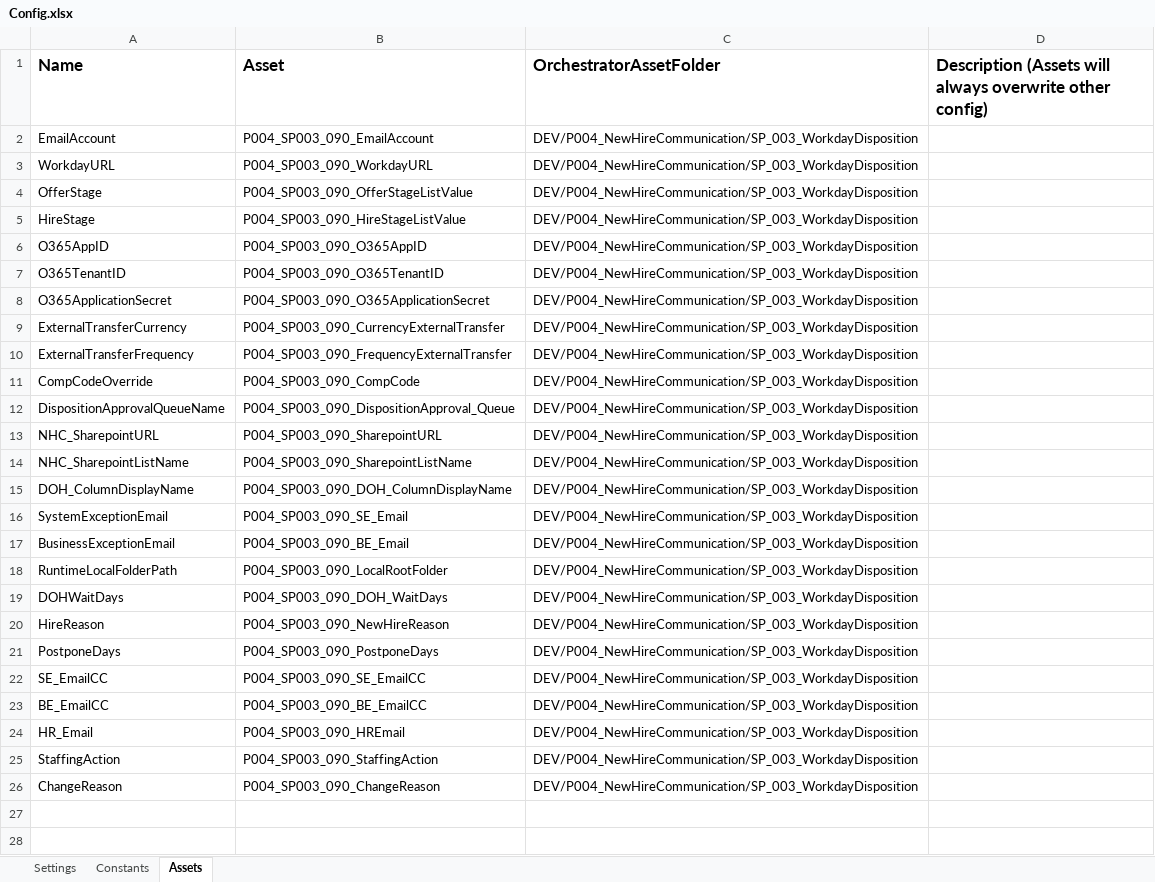
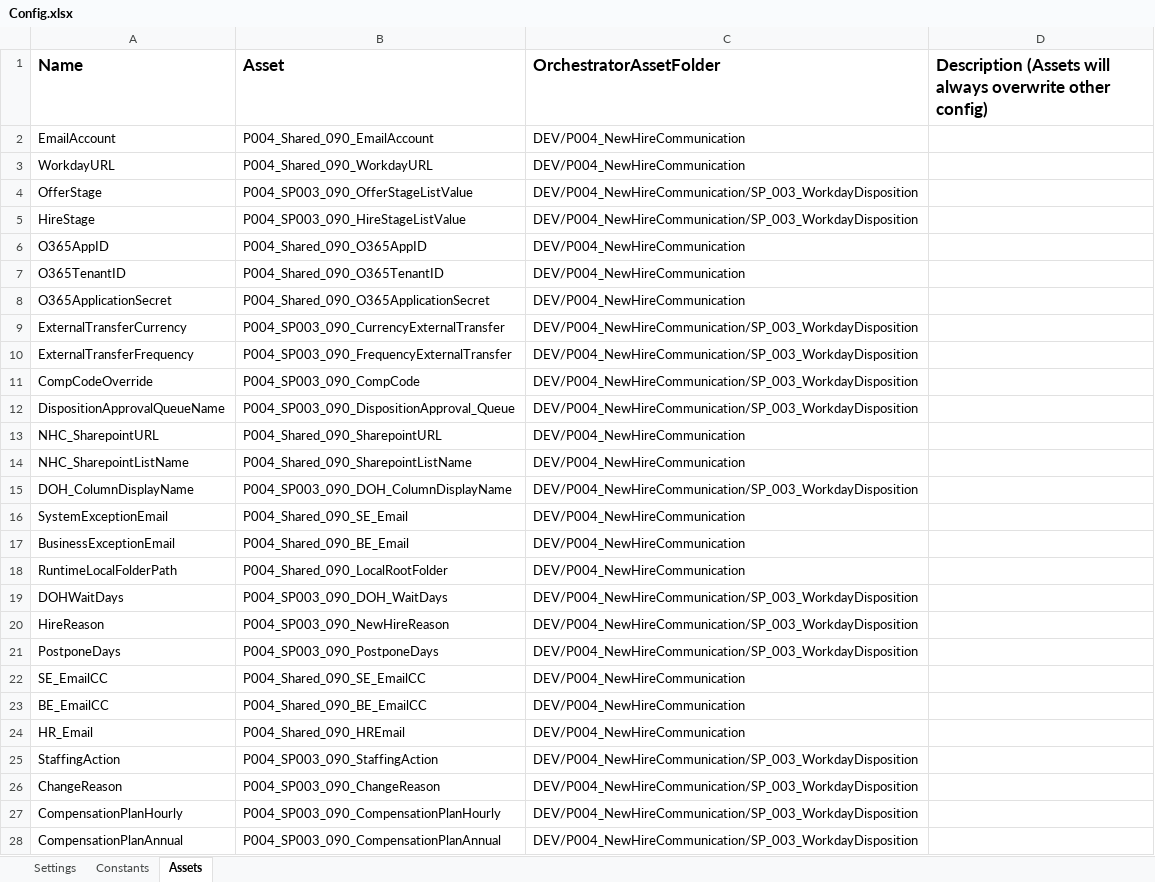
Before and after one commit to ok-omes-escrow/P004_SP003_090_NewHireCommunication_WorkdayDisposition_Performer, an Excel workbook: Data/Config.xlsx, sheet Assets, drawn as a sheet; values as stored, in another font and other column widths than the file's, no borders; the diff names each change by its address in the sheet, - before the commit and + after, or states it on an @@ line.

```diff
--- a/Data/Config.xlsx (sheet Assets)
+++ b/Data/Config.xlsx (sheet Assets)
-B2 (Asset): P004_SP003_090_EmailAccount
+B2 (Asset): P004_Shared_090_EmailAccount
-C2:C3 (OrchestratorAssetFolder): DEV/P004_NewHireCommunication/SP_003_WorkdayDisposition
+C2:C3 (OrchestratorAssetFolder): DEV/P004_NewHireCommunication
-B3 (Asset): P004_SP003_090_WorkdayURL
+B3 (Asset): P004_Shared_090_WorkdayURL
-B6 (Asset): P004_SP003_090_O365AppID
+B6 (Asset): P004_Shared_090_O365AppID
-C6:C8 (OrchestratorAssetFolder): DEV/P004_NewHireCommunication/SP_003_WorkdayDisposition
+C6:C8 (OrchestratorAssetFolder): DEV/P004_NewHireCommunication
-B7 (Asset): P004_SP003_090_O365TenantID
+B7 (Asset): P004_Shared_090_O365TenantID
-B8 (Asset): P004_SP003_090_O365ApplicationSecret
+B8 (Asset): P004_Shared_090_O365ApplicationSecret
-B13 (Asset): P004_SP003_090_SharepointURL
+B13 (Asset): P004_Shared_090_SharepointURL
-C13:C14 (OrchestratorAssetFolder): DEV/P004_NewHireCommunication/SP_003_WorkdayDisposition
+C13:C14 (OrchestratorAssetFolder): DEV/P004_NewHireCommunication
-B14 (Asset): P004_SP003_090_SharepointListName
+B14 (Asset): P004_Shared_090_SharepointListName
-B16 (Asset): P004_SP003_090_SE_Email
+B16 (Asset): P004_Shared_090_SE_Email
-C16:C18 (OrchestratorAssetFolder): DEV/P004_NewHireCommunication/SP_003_WorkdayDisposition
+C16:C18 (OrchestratorAssetFolder): DEV/P004_NewHireCommunication
-B17 (Asset): P004_SP003_090_BE_Email
+B17 (Asset): P004_Shared_090_BE_Email
-B18 (Asset): P004_SP003_090_LocalRootFolder
+B18 (Asset): P004_Shared_090_LocalRootFolder
-B22 (Asset): P004_SP003_090_SE_EmailCC
+B22 (Asset): P004_Shared_090_SE_EmailCC
-C22:C24 (OrchestratorAssetFolder): DEV/P004_NewHireCommunication/SP_003_WorkdayDisposition
+C22:C24 (OrchestratorAssetFolder): DEV/P004_NewHireCommunication
-B23 (Asset): P004_SP003_090_BE_EmailCC
+B23 (Asset): P004_Shared_090_BE_EmailCC
-B24 (Asset): P004_SP003_090_HREmail
+B24 (Asset): P004_Shared_090_HREmail
+row 27: CompensationPlanHourly | P004_SP003_090_CompensationPlanHourly | DEV/P004_NewHireCommunication/SP_003_WorkdayDisposition
+row 28: CompensationPlanAnnual | P004_SP003_090_CompensationPlanAnnual | DEV/P004_NewHireCommunication/SP_003_WorkdayDisposition
```
Also changed, not shown: sheet Settings, 16 other files.
